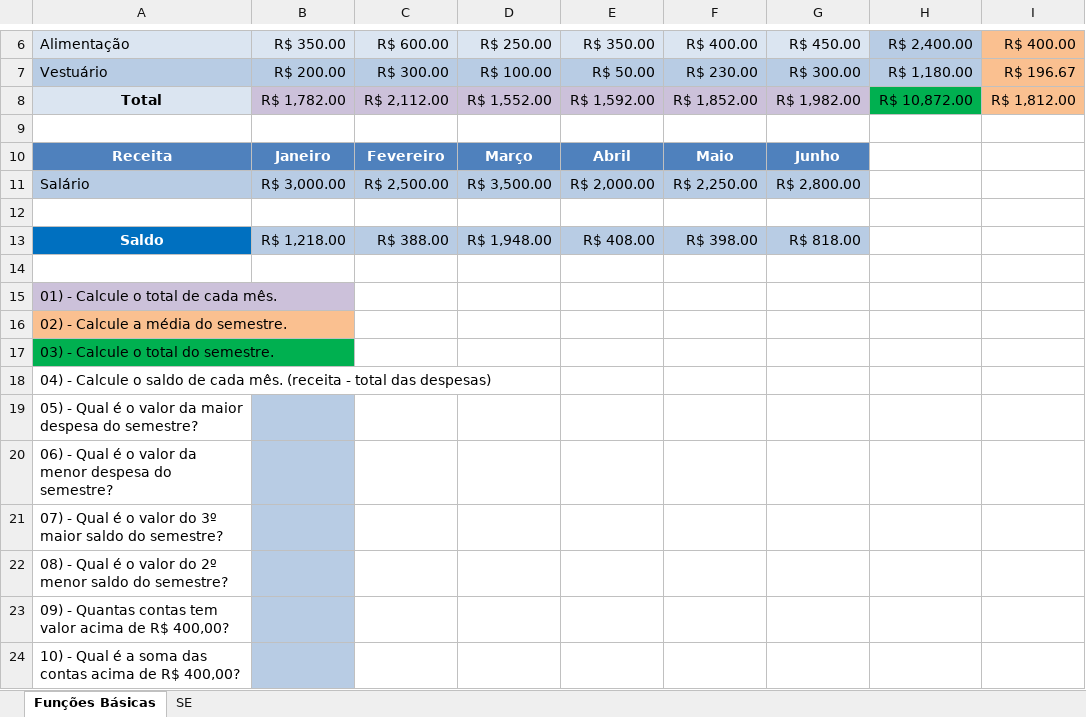
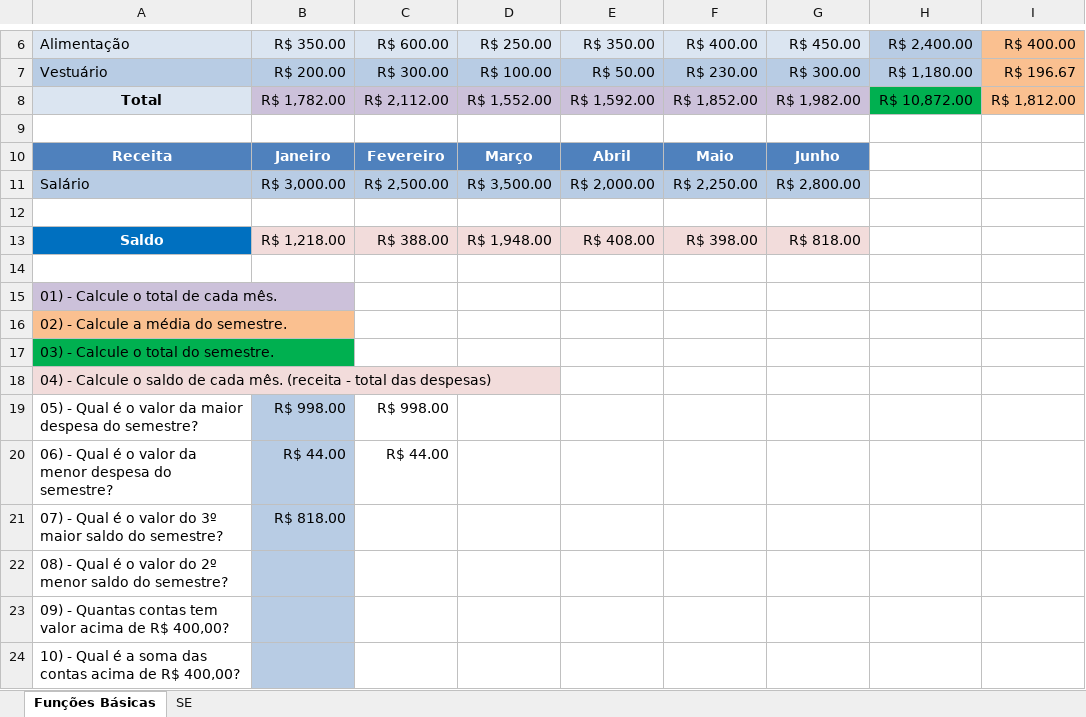
Before and after one commit to danielbaumannbr/excel, an Excel workbook: Atividade_01.xlsx, sheet Funções Básicas, drawn as a sheet; only a part is shown, gaps mark what is left out; values as stored, in another font and other column widths than the file's, no borders; the diff names each change by its address in the sheet, - before the commit and + after, or states it on an @@ line.

Commit message:
Update Atividade_01.xlsx

```diff
--- a/Atividade_01.xlsx (sheet Funções Básicas)
+++ b/Atividade_01.xlsx (sheet Funções Básicas)
-B13:G13 fill: #B8CCE4
+B13:G13 fill: #F2DCDB
-A18 fill: none
+A18 fill: #F2DCDB
-B19: (empty)
+B19: R$ 998.00
-C19: (empty)
+C19: R$ 998.00
-B20: (empty)
+B20: R$ 44.00
-C20: (empty)
+C20: R$ 44.00
-B21: (empty)
+B21: R$ 818.00
```
